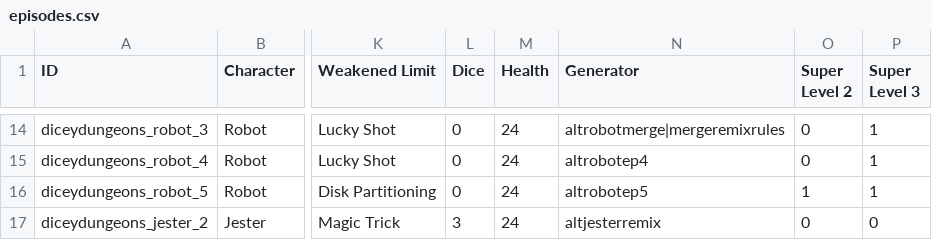
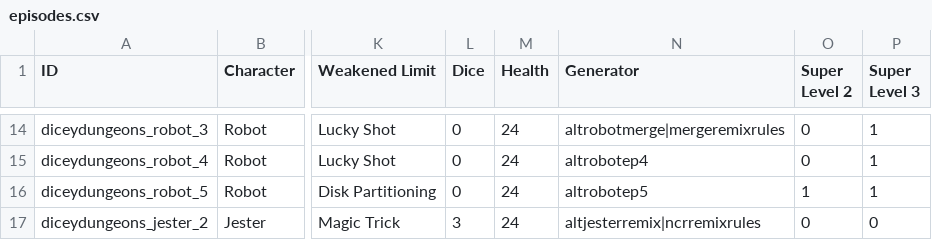
Before and after one commit to ncrecc/ncrmod, a CSV file: _merge/data/text/episodes.csv, drawn as a sheet; only a part is shown, gaps mark what is left out; the diff covers the shown part only; the diff names each change by its address in the sheet, - before the commit and + after, or states it on an @@ line.

```diff
--- a/_merge/data/text/episodes.csv
+++ b/_merge/data/text/episodes.csv
-N17 (Generator): altjesterremix
+N17 (Generator): altjesterremix|ncrremixrules
```
Also changed, not shown: 3 edited cells elsewhere in this file, _append/data/text/equipment.csv, _append/data/text/remix.csv, 5 other files.
